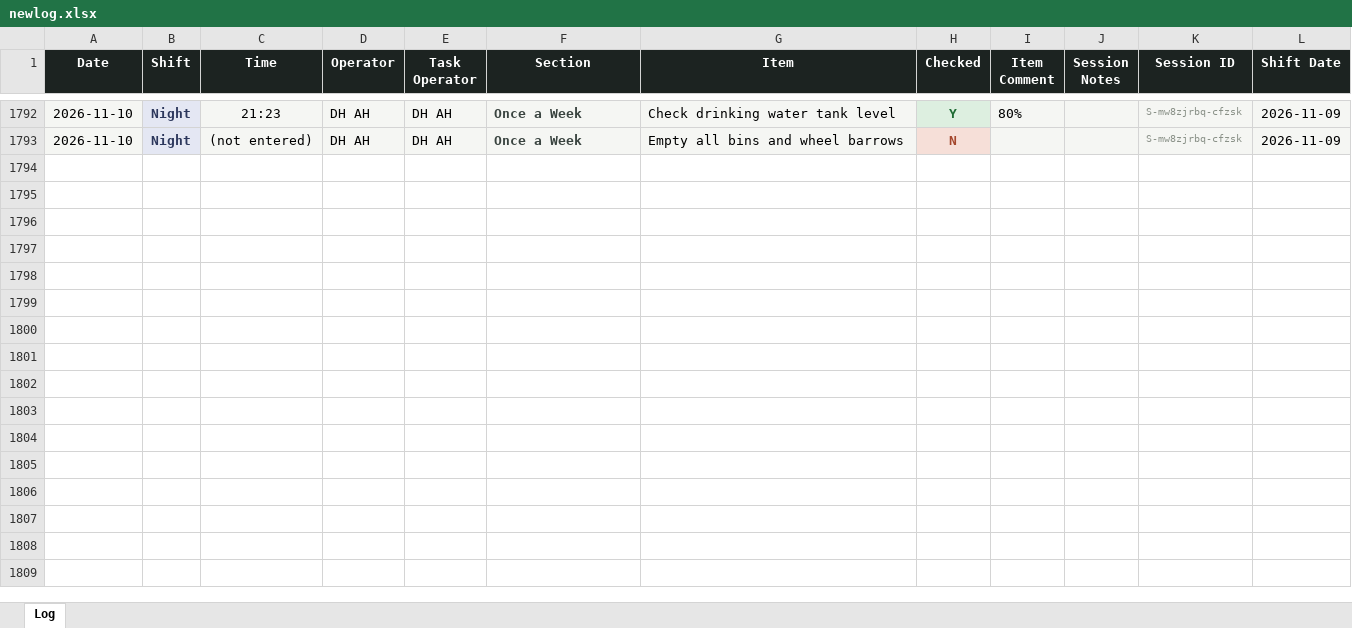
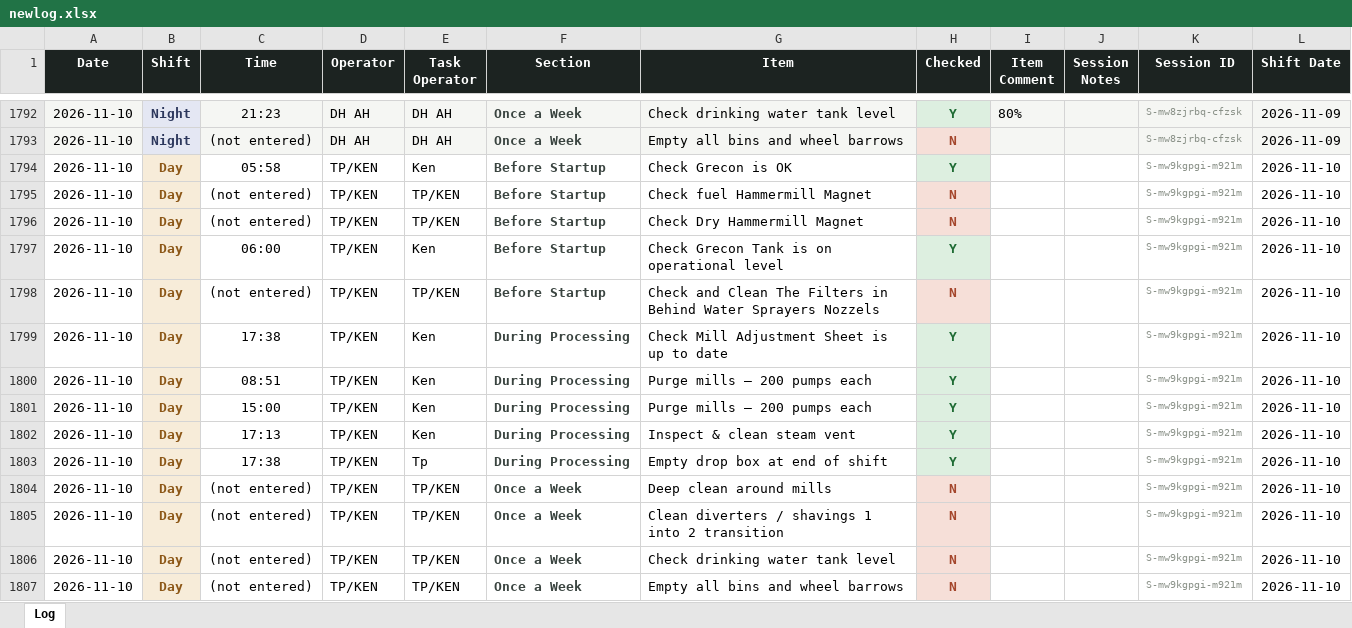
Before and after one commit to Tuan-Biomass/daily-checklist, an Excel workbook: newlog.xlsx, sheet Log, drawn as a sheet; only a part is shown, gaps mark what is left out; values as stored, in another font and other column widths than the file's, no borders; the diff names each change by its address in the sheet, - before the commit and + after, or states it on an @@ line.

Commit message:
Checklist log update 2026-11-10T07:38:47.658Z

```diff
--- a/newlog.xlsx (sheet Log)
+++ b/newlog.xlsx (sheet Log)
+row 1794: 2026-11-10 | Day | 05:58 | TP/KEN | Ken | Before Startup | Check Grecon is OK | Y |  |  | S-mw9kgpgi-m921m | 2026-11-10
+row 1795: 2026-11-10 | Day | (not entered) | TP/KEN | TP/KEN | Before Startup | Check fuel Hammermill Magnet | N |  |  | S-mw9kgpgi-m921m | 2026-11-10
+row 1796: 2026-11-10 | Day | (not entered) | TP/KEN | TP/KEN | Before Startup | Check Dry Hammermill Magnet | N |  |  | S-mw9kgpgi-m921m | 2026-11-10
+row 1797: 2026-11-10 | Day | 06:00 | TP/KEN | Ken | Before Startup | Check Grecon Tank is on operational level | Y |  |  | S-mw9kgpgi-m921m | 2026-11-10
+row 1798: 2026-11-10 | Day | (not entered) | TP/KEN | TP/KEN | Before Startup | Check and Clean The Filters in Behind Water Sprayers Nozzels | N |  |  | S-mw9kgpgi-m921m | 2026-11-10
+row 1799: 2026-11-10 | Day | 17:38 | TP/KEN | Ken | During Processing | Check Mill Adjustment Sheet is up to date | Y |  |  | S-mw9kgpgi-m921m | 2026-11-10
+row 1800: 2026-11-10 | Day | 08:51 | TP/KEN | Ken | During Processing | Purge mills — 200 pumps each | Y |  |  | S-mw9kgpgi-m921m | 2026-11-10
+row 1801: 2026-11-10 | Day | 15:00 | TP/KEN | Ken | During Processing | Purge mills — 200 pumps each | Y |  |  | S-mw9kgpgi-m921m | 2026-11-10
+row 1802: 2026-11-10 | Day | 17:13 | TP/KEN | Ken | During Processing | Inspect & clean steam vent | Y |  |  | S-mw9kgpgi-m921m | 2026-11-10
+row 1803: 2026-11-10 | Day | 17:38 | TP/KEN | Tp | During Processing | Empty drop box at end of shift | Y |  |  | S-mw9kgpgi-m921m | 2026-11-10
+row 1804: 2026-11-10 | Day | (not entered) | TP/KEN | TP/KEN | Once a Week | Deep clean around mills | N |  |  | S-mw9kgpgi-m921m | 2026-11-10
+row 1805: 2026-11-10 | Day | (not entered) | TP/KEN | TP/KEN | Once a Week | Clean diverters / shavings 1 into 2 transition | N |  |  | S-mw9kgpgi-m921m | 2026-11-10
+row 1806: 2026-11-10 | Day | (not entered) | TP/KEN | TP/KEN | Once a Week | Check drinking water tank level | N |  |  | S-mw9kgpgi-m921m | 2026-11-10
+row 1807: 2026-11-10 | Day | (not entered) | TP/KEN | TP/KEN | Once a Week | Empty all bins and wheel barrows | N |  |  | S-mw9kgpgi-m921m | 2026-11-10
```
